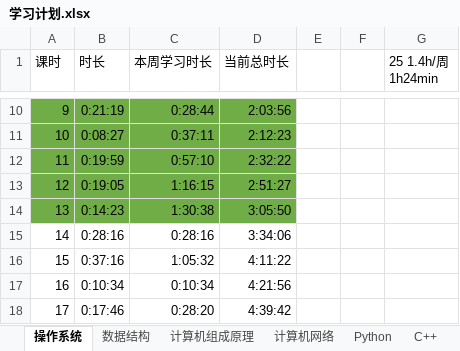
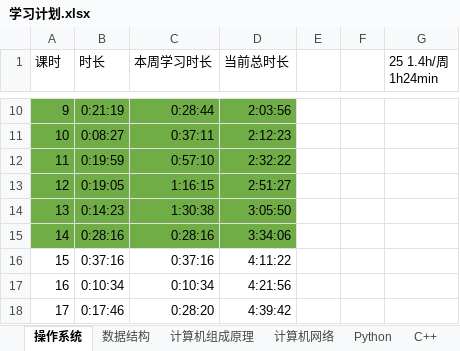
Before and after one commit to YYZYHS/StudyNotes, an Excel workbook: 学习计划.xlsx, sheet 操作系统, drawn as a sheet; only a part is shown, gaps mark what is left out; values as stored, in another font and other column widths than the file's, no borders; the diff names each change by its address in the sheet, - before the commit and + after, or states it on an @@ line.

```diff
--- a/学习计划.xlsx (sheet 操作系统)
+++ b/学习计划.xlsx (sheet 操作系统)
-A15:D15 fill: none
+A15:D15 fill: #70AD47
-C16 (本周学习时长): 1:05:32
+C16 (本周学习时长): 0:37:16
```
Also changed, not shown: 5 other files.
